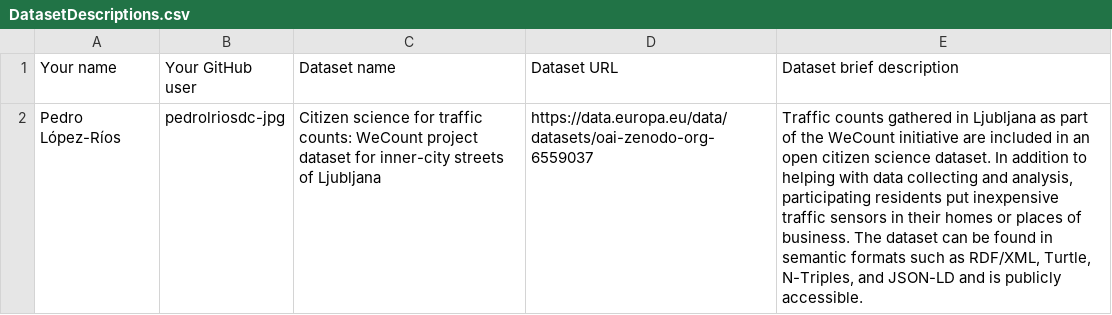
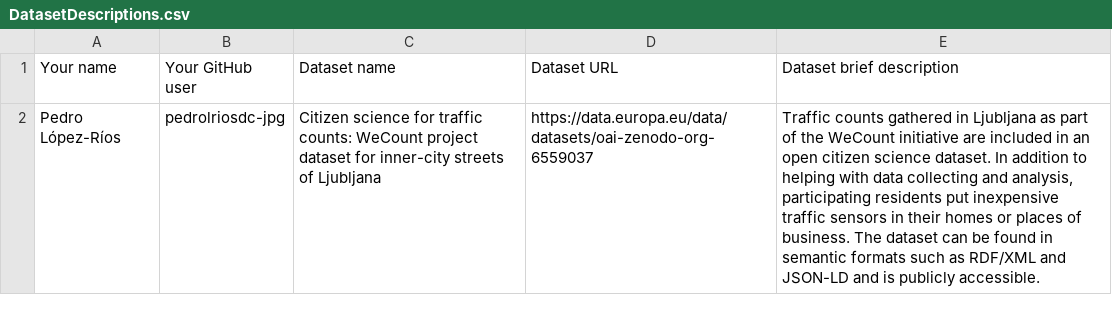
Before and after one commit to FacultadInformatica-LinkedData/2026-2027-ODKG, a CSV file: Assignment1/DatasetDescriptions.csv, drawn as a sheet.

Commit message:
Update DatasetDescriptions.csv

```diff
--- a/Assignment1/DatasetDescriptions.csv
+++ b/Assignment1/DatasetDescriptions.csv
@@ -1,2 +1,2 @@
 Your name; Your GitHub user; Dataset name; Dataset URL; Dataset brief description
-Pedro López-Ríos; pedrolriosdc-jpg; Citizen science for traffic counts: WeCount project dataset for inner-city streets of Ljubljana; https://data.europa.eu/data/datasets/oai-zenodo-org-6559037; Traffic counts gathered in Ljubljana as part of the WeCount initiative are included in an open citizen science dataset. In addition to helping with data collecting and analysis, participating residents put inexpensive traffic sensors in their homes or places of business. The dataset can be found in semantic formats such as RDF/XML, Turtle, N-Triples, and JSON-LD and is publicly accessible.
+Pedro López-Ríos; pedrolriosdc-jpg; Citizen science for traffic counts: WeCount project dataset for inner-city streets of Ljubljana; https://data.europa.eu/data/datasets/oai-zenodo-org-6559037; Traffic counts gathered in Ljubljana as part of the WeCount initiative are included in an open citizen science dataset. In addition to helping with data collecting and analysis, participating residents put inexpensive traffic sensors in their homes or places of business. The dataset can be found in semantic formats such as RDF/XML and JSON-LD and is publicly accessible.
```
